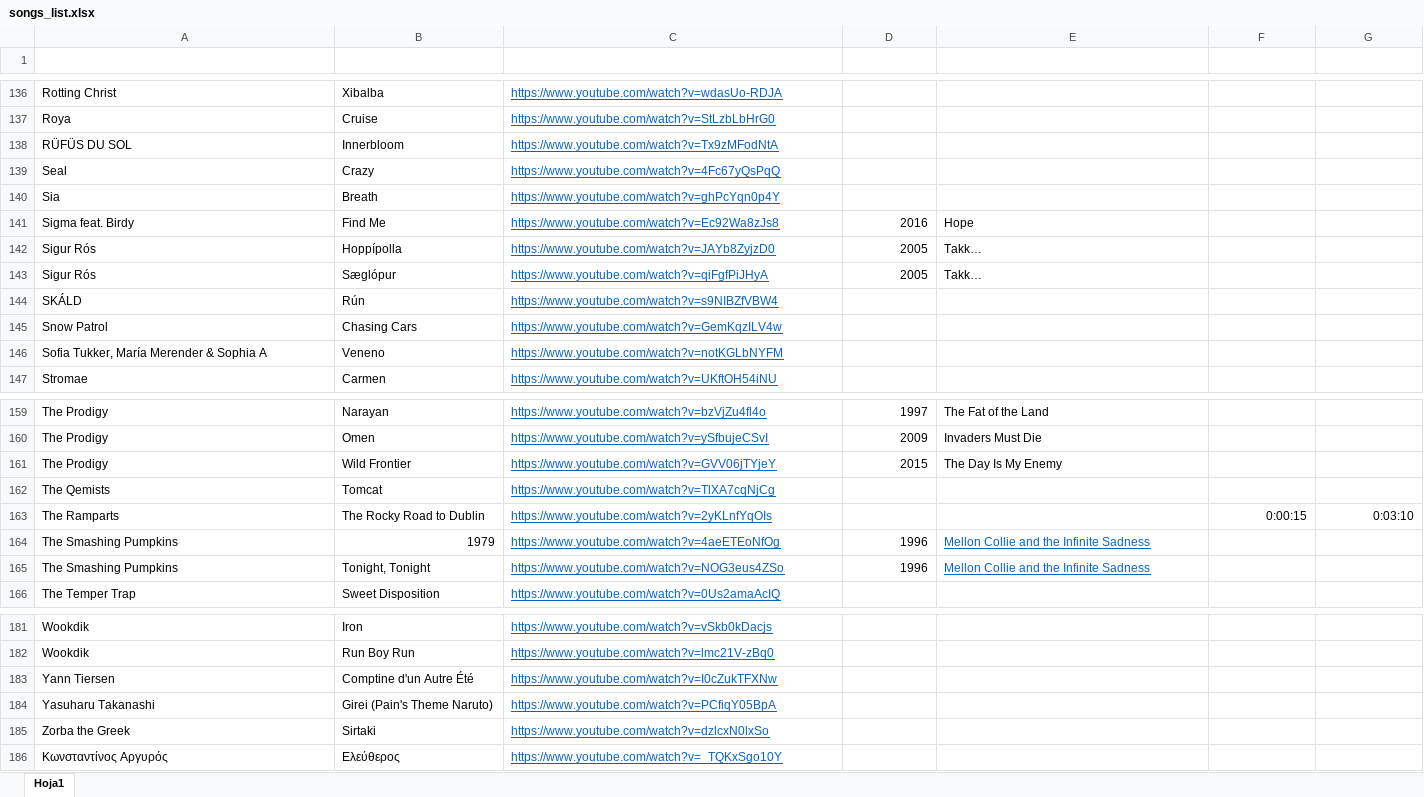
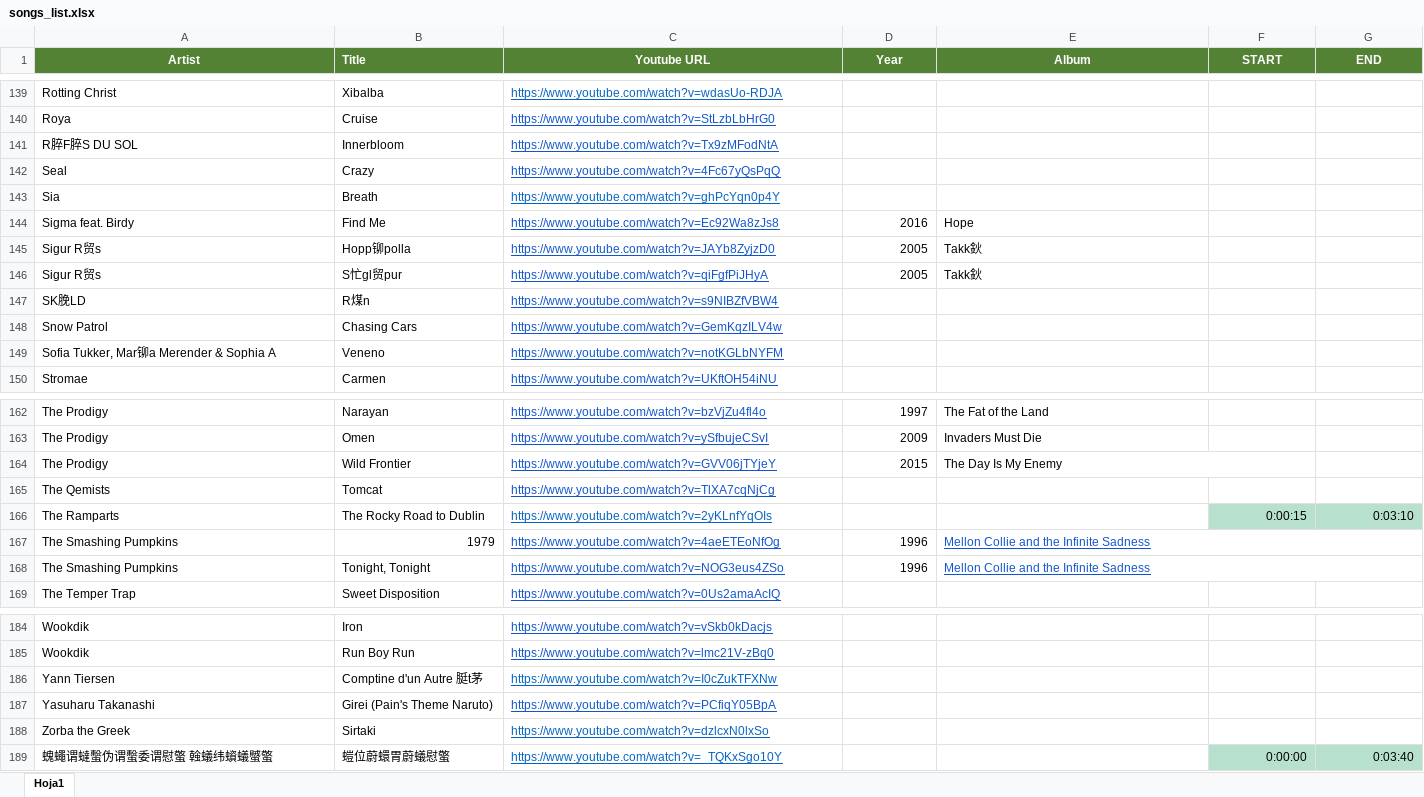
Before and after one commit to Hargonax/youtubeToMP3, an Excel workbook: src/main/resources/songs_list.xlsx, sheet Hoja1, drawn as a sheet; only a part is shown, gaps mark what is left out; values as stored, in another font and other column widths than the file's, no borders; removed rows and columns are numbered as before the commit, all else as after; the diff covers the shown part only; the diff names each change by its address in the sheet, - before the commit and + after, or states it on an @@ line.

```diff
--- a/src/main/resources/songs_list.xlsx (sheet Hoja1)
+++ b/src/main/resources/songs_list.xlsx (sheet Hoja1)
-A1:G1 fill: none
+A1:G1 fill: #548235
-A1 alignment: left
+A1 alignment: center
-C1:G1 alignment: left
+C1:G1 alignment: center
-A141 (Artist): RÜFÜS DU SOL
+A141 (Artist): R脺F脺S DU SOL
-A145:A146 (Artist): Sigur Rós
+A145:A146 (Artist): Sigur R贸s
-B145 (Title): Hoppípolla
+B145 (Title): Hopp铆polla
-E145:E146 (Album): Takk…
+E145:E146 (Album): Takk鈥
-B146 (Title): Sæglópur
+B146 (Title): S忙gl贸pur
-A147 (Artist): SKÁLD
+A147 (Artist): SK脕LD
-B147 (Title): Rún
+B147 (Title): R煤n
-A149 (Artist): Sofia Tukker, María Merender & Sophia A
+A149 (Artist): Sofia Tukker, Mar铆a Merender & Sophia A
+E164:F164 merged
-F166:G166 fill: none
+F166:G166 fill: #B7E1CD
+E167:G167 merged
+E168:G168 merged
-B186 (Title): Comptine d'un Autre Été
+B186 (Title): Comptine d'un Autre 脡t茅
-row 186: Κωνσταντίνος Αργυρός | Ελεύθερος | https://www.youtube.com/watch?v=_TQKxSgo10Y
+row 189: 螝蠅谓蟽蟿伪谓蟿委谓慰蟼 螒蟻纬蠀蟻蠈蟼 | 螘位蔚蠉胃蔚蟻慰蟼 | https://www.youtube.com/watch?v=_TQKxSgo10Y |  |  | 0:00:00 | 0:03:40
```
Also changed, not shown: 4 added rows, 1 removed row, 4 moved rows, 9 edited cells, cell formats and merged cells elsewhere in this sheet.
